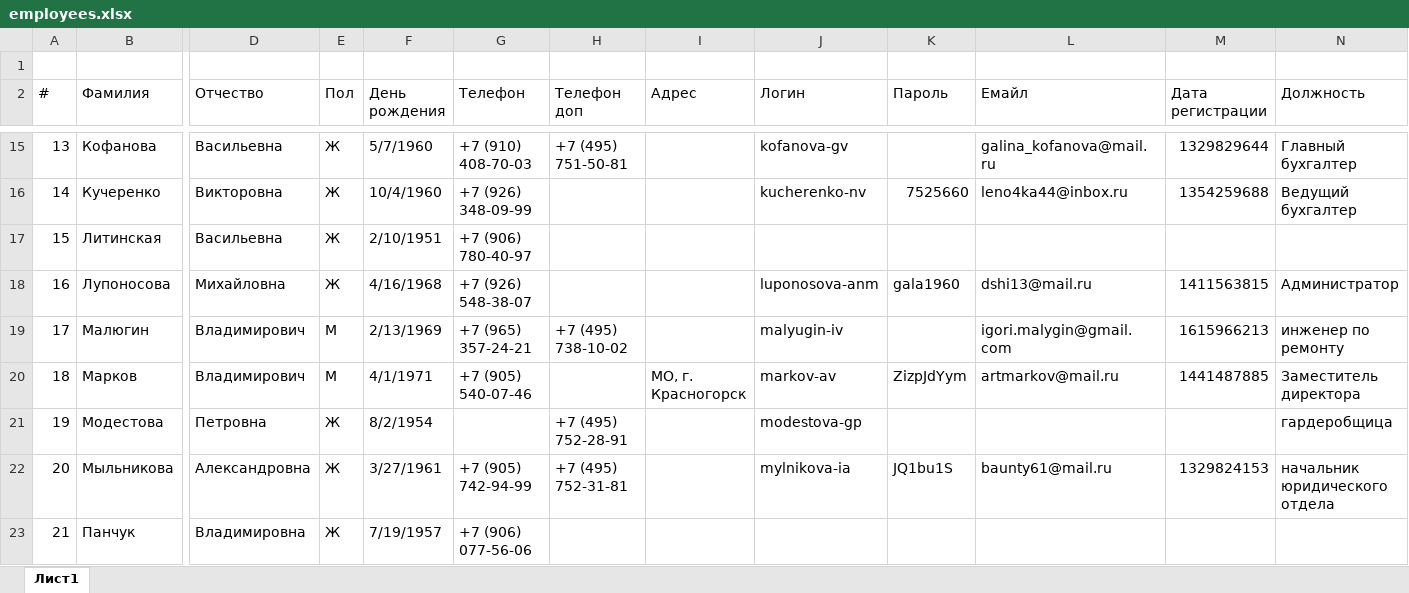
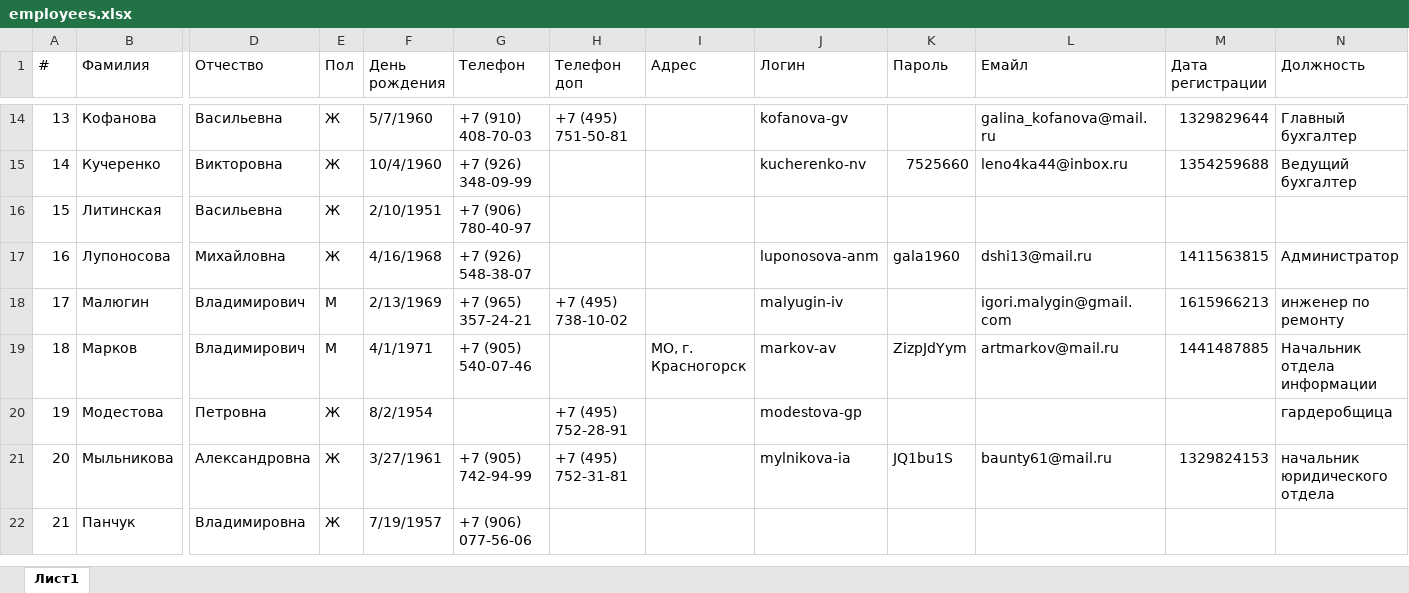
Before and after one commit to artmarkov/ais-dsi.loc, an Excel workbook: data/employees.xlsx, sheet Лист1, drawn as a sheet; only a part is shown, gaps mark what is left out; values as stored, in another font and other column widths than the file's, no cell formats; removed rows and columns are numbered as before the commit, all else as after; rows hold the shown columns only; the diff names each change by its address in the sheet, - before the commit and + after, or states it on an @@ line.

```diff
--- a/data/employees.xlsx (sheet Лист1)
+++ b/data/employees.xlsx (sheet Лист1)
-row 1: (empty)
-N19 (Должность): Заместитель директора
+N19 (Должность): Начальник отдела информации
```
Also changed, not shown: cell formats, data/creative.xlsx, data/parents.xlsx, 10 other files.
